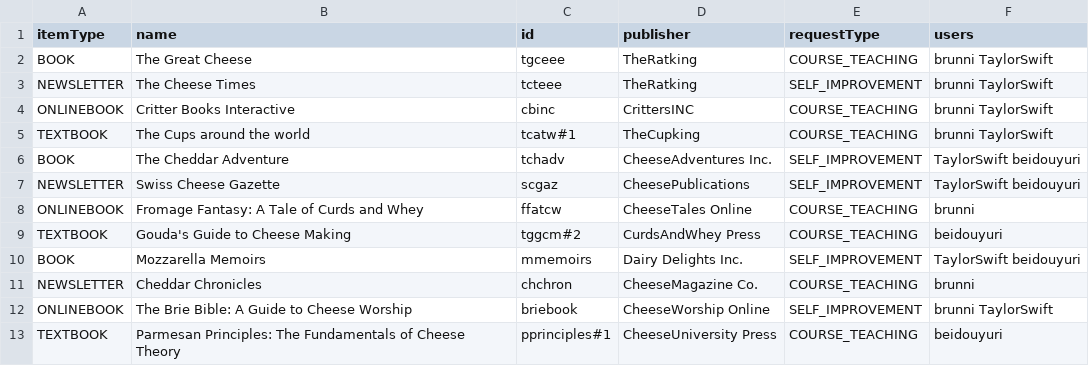
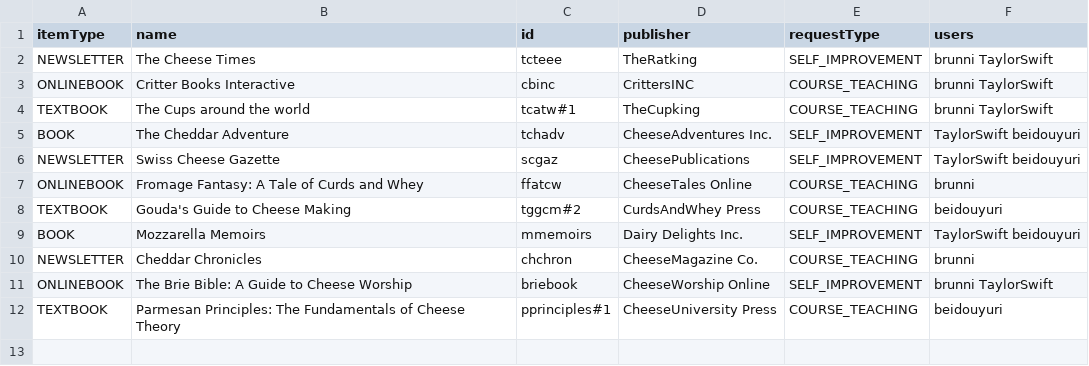
Before and after one commit to brainsmarts/EECS3311-2-Deliverable, a CSV file: deliverable2/src/main/resources/requests.csv, drawn as a sheet; the diff names each change by its address in the sheet, - before the commit and + after, or states it on an @@ line.

```diff
--- a/deliverable2/src/main/resources/requests.csv
+++ b/deliverable2/src/main/resources/requests.csv
-row 2: BOOK | The Great Cheese | tgceee | TheRatking | COURSE_TEACHING | brunni TaylorSwift
```
Also changed, not shown: deliverable2/src/main/resources/library_items.csv, deliverable2/src/main/resources/library_publishers.csv, 2 other files.
